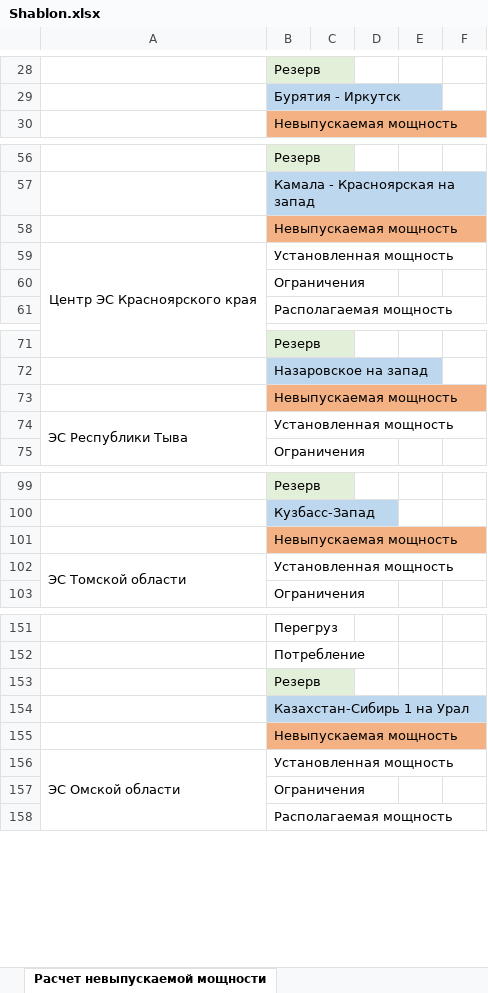
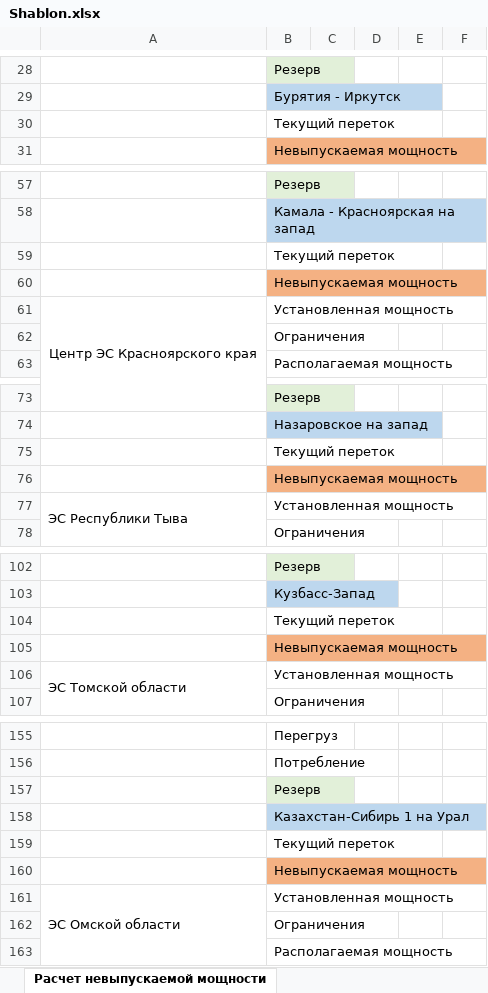
Before and after one commit to AlexxSaz/BlockedPowerFULL, an Excel workbook: initialData/Shablon.xlsx, sheet Расчет невыпускаемой мощности, drawn as a sheet; only a part is shown, gaps mark what is left out; values as stored, in another font and other column widths than the file's, no borders; the diff covers the shown part only; the diff names each change by its address in the sheet, - before the commit and + after, or states it on an @@ line.

Commit message:
Добалвено создание Excel отчета

```diff
--- a/initialData/Shablon.xlsx (sheet Расчет невыпускаемой мощности)
+++ b/initialData/Shablon.xlsx (sheet Расчет невыпускаемой мощности)
+row 30:  | Текущий переток
+row 59:  | Текущий переток
+row 75:  | Текущий переток
+row 104:  | Текущий переток
+row 159:  | Текущий переток
```
Also changed, not shown: cell formats elsewhere in this sheet, 1 other file.
